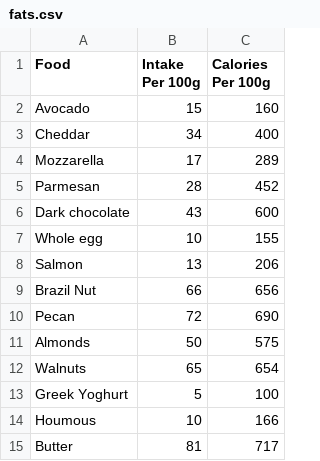
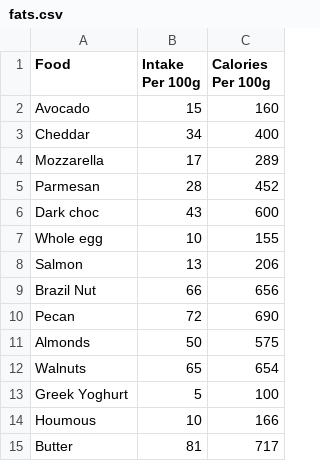
Before and after one commit to Jacklaw2000/Jack, a CSV file: nutrition/macronutrients/fats.csv, drawn as a sheet.

```diff
--- a/nutrition/macronutrients/fats.csv
+++ b/nutrition/macronutrients/fats.csv
@@ -5,3 +5,3 @@ Mozzarella,17,289
 Parmesan,28,452
-Dark chocolate,43,600
+Dark choc,43,600
 Whole egg,10,155
```
Also changed, not shown: nutrition/minerals/calcium.csv, nutrition/minerals/chromium.csv, 2 other files.
